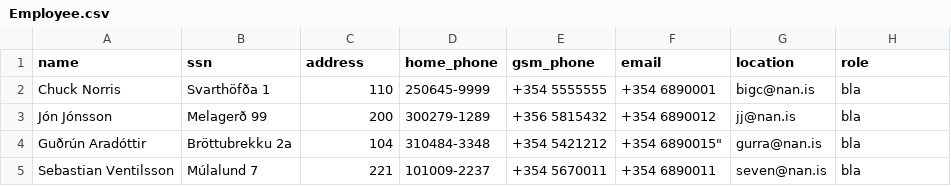
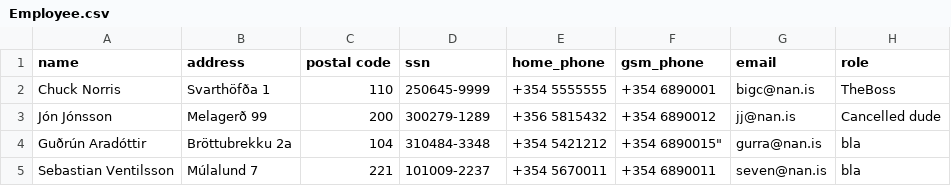
Before and after one commit to Boggi-Jones/Verklegt-Namskeid1, a CSV file: TheProgram/Data/data/Employee.csv, drawn as a sheet.

Commit message:
Hotfix ordering

```diff
--- a/TheProgram/Data/data/Employee.csv
+++ b/TheProgram/Data/data/Employee.csv
@@ -1,4 +1,4 @@
-name,ssn,address,home_phone,gsm_phone,email,location,role
-Chuck Norris,Svarthöfða 1,110,250645-9999,+354 5555555,+354 6890001,bigc@nan.is,bla
-Jón Jónsson,Melagerð 99,200,300279-1289,+356 5815432,+354 6890012,jj@nan.is,bla
+name,address,postal code,ssn,home_phone,gsm_phone,email,role
+Chuck Norris,Svarthöfða 1,110,250645-9999,+354 5555555,+354 6890001,bigc@nan.is,TheBoss
+Jón Jónsson,Melagerð 99,200,300279-1289,+356 5815432,+354 6890012,jj@nan.is,Cancelled dude
 Guðrún Aradóttir,Bröttubrekku 2a,104,310484-3348,+354 5421212,+354 6890015",gurra@nan.is,bla
```
